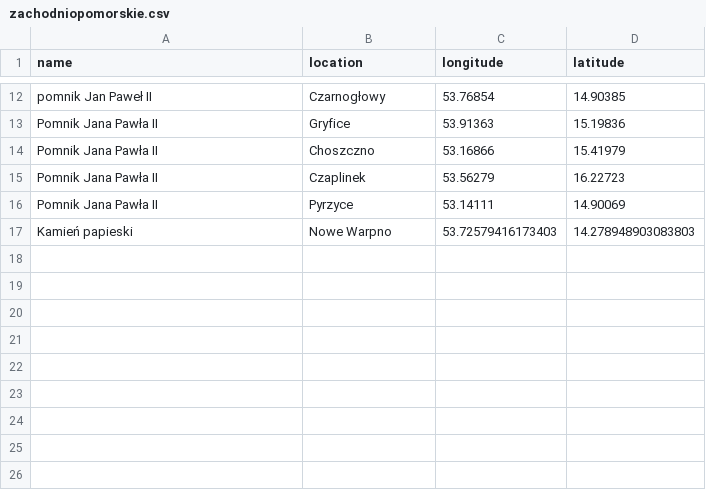
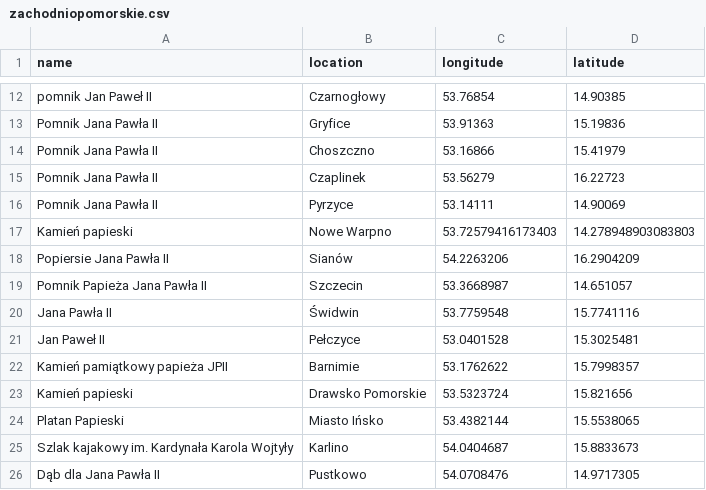
Before and after one commit to krzysztofrewak/jp2world, a CSV file: resources/statues/zachodniopomorskie.csv, drawn as a sheet; only a part is shown, gaps mark what is left out.

```diff
--- a/resources/statues/zachodniopomorskie.csv
+++ b/resources/statues/zachodniopomorskie.csv
@@ -17 +17,10 @@ Pomnik Jana Pawła II,Pyrzyce,53.14111,14.90069
 Kamień papieski,Nowe Warpno,53.72579416173403,14.278948903083803
+Popiersie Jana Pawła II,Sianów,54.2263206,16.2904209
+Pomnik Papieża Jana Pawła II,Szczecin,53.3668987,14.651057
+Jana Pawła II,Świdwin,53.7759548,15.7741116
+Jan Paweł II,Pełczyce,53.0401528,15.3025481
+Kamień pamiątkowy papieża JPII,Barnimie,53.1762622,15.7998357
+Kamień papieski,Drawsko Pomorskie,53.5323724,15.821656
+Platan Papieski,Miasto Ińsko,53.4382144,15.5538065
+Szlak kajakowy im. Kardynała Karola Wojtyły,Karlino,54.0404687,15.8833673
+Dąb dla Jana Pawła II,Pustkowo,54.0708476,14.9717305
```
Also changed, not shown: resources/statues/lodzkie.csv, resources/statues/lubelskie.csv, 16 other files.
